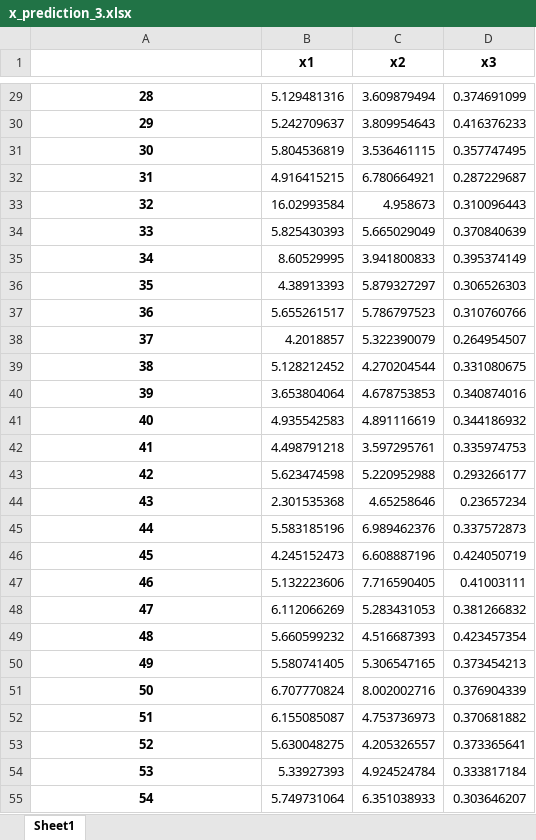
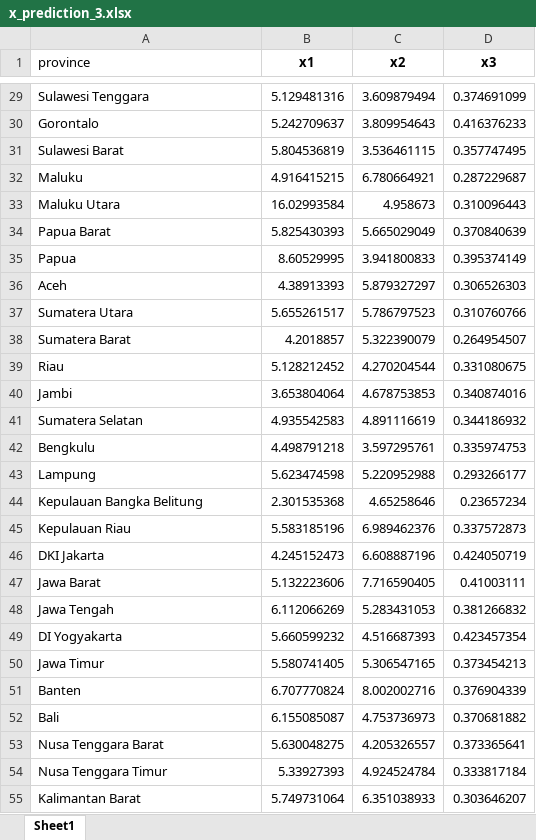
Before and after one commit to SherlockJr13/sherlock-final-project, an Excel workbook: x_prediction_3.xlsx, sheet Sheet1, drawn as a sheet; only a part is shown, gaps mark what is left out; values as stored, in another font and other column widths than the file's, no borders; the diff covers the shown part only; the diff names each change by its address in the sheet, - before the commit and + after, or states it on an @@ line.

```diff
--- a/x_prediction_3.xlsx (sheet Sheet1)
+++ b/x_prediction_3.xlsx (sheet Sheet1)
-A1: (empty)
+A1: province
@@ A29:A55 bold: on → off, alignment: center → left @@
-A29 (province): 28
+A29 (province): Sulawesi Tenggara
-A30 (province): 29
+A30 (province): Gorontalo
-A31 (province): 30
+A31 (province): Sulawesi Barat
-A32 (province): 31
+A32 (province): Maluku
-A33 (province): 32
+A33 (province): Maluku Utara
-A34 (province): 33
+A34 (province): Papua Barat
-A35 (province): 34
+A35 (province): Papua
-A36 (province): 35
+A36 (province): Aceh
-A37 (province): 36
+A37 (province): Sumatera Utara
-A38 (province): 37
+A38 (province): Sumatera Barat
-A39 (province): 38
+A39 (province): Riau
-A40 (province): 39
+A40 (province): Jambi
-A41 (province): 40
+A41 (province): Sumatera Selatan
-A42 (province): 41
+A42 (province): Bengkulu
-A43 (province): 42
+A43 (province): Lampung
-A44 (province): 43
+A44 (province): Kepulauan Bangka Belitung
-A45 (province): 44
+A45 (province): Kepulauan Riau
-A46 (province): 45
+A46 (province): DKI Jakarta
-A47 (province): 46
+A47 (province): Jawa Barat
-A48 (province): 47
+A48 (province): Jawa Tengah
-A49 (province): 48
+A49 (province): DI Yogyakarta
-A50 (province): 49
+A50 (province): Jawa Timur
-A51 (province): 50
+A51 (province): Banten
-A52 (province): 51
+A52 (province): Bali
-A53 (province): 52
+A53 (province): Nusa Tenggara Barat
-A54 (province): 53
+A54 (province): Nusa Tenggara Timur
-A55 (province): 54
+A55 (province): Kalimantan Barat
```
Also changed, not shown: 109 edited cells and cell formats elsewhere in this sheet.
